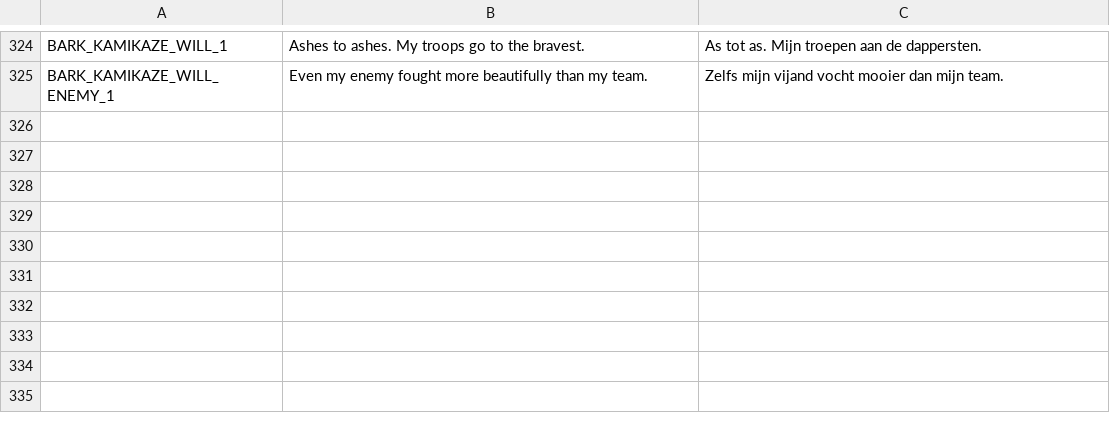
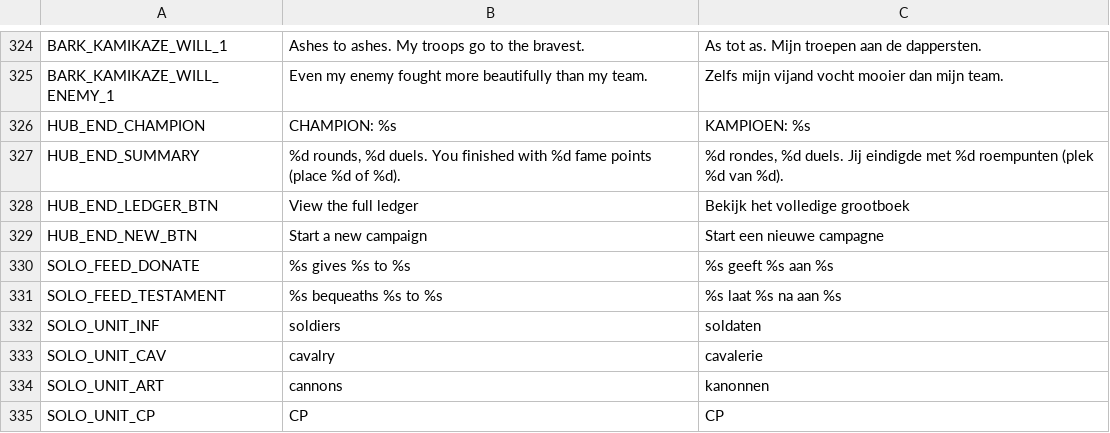
Before and after one commit to maxnieuwenhuijs/fogofwar-godot, a CSV file: i18n/strings.csv, drawn as a sheet; only a part is shown, gaps mark what is left out.

```diff
--- a/i18n/strings.csv
+++ b/i18n/strings.csv
@@ -349 +349,11 @@ BARK_KAMIKAZE_WILL_1,Ashes to ashes. My troops go to the bravest.,As tot as. Mij
 BARK_KAMIKAZE_WILL_ENEMY_1,Even my enemy fought more beautifully than my team.,Zelfs mijn vijand vocht mooier dan mijn team.
+HUB_END_CHAMPION,CHAMPION: %s,KAMPIOEN: %s
+HUB_END_SUMMARY,"%d rounds, %d duels. You finished with %d fame points (place %d of %d).","%d rondes, %d duels. Jij eindigde met %d roempunten (plek %d van %d)."
+HUB_END_LEDGER_BTN,View the full ledger,Bekijk het volledige grootboek
+HUB_END_NEW_BTN,Start a new campaign,Start een nieuwe campagne
+SOLO_FEED_DONATE,%s gives %s to %s,%s geeft %s aan %s
+SOLO_FEED_TESTAMENT,"%s bequeaths %s to %s","%s laat %s na aan %s"
+SOLO_UNIT_INF,soldiers,soldaten
+SOLO_UNIT_CAV,cavalry,cavalerie
+SOLO_UNIT_ART,cannons,kanonnen
+SOLO_UNIT_CP,CP,CP
```
Also changed, not shown: i18n/fragments/campaign_ui.csv, i18n/fragments/solo.csv, 8 other files.
